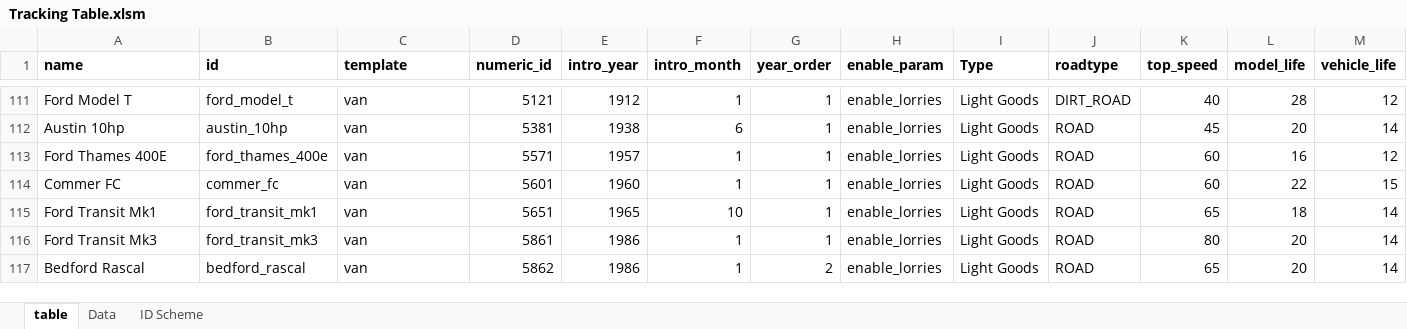
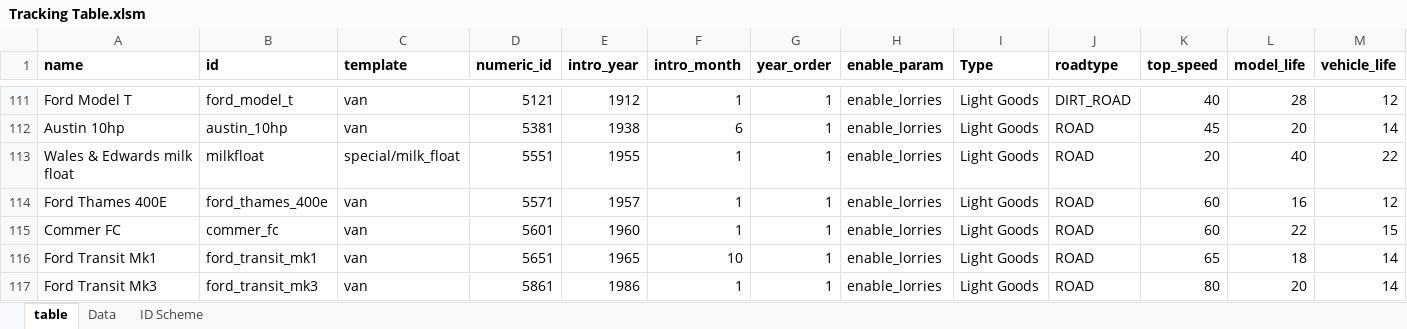
Before and after one commit to mattkimber/timberwolfs_road_vehicles, an Excel workbook: Tracking Table.xlsm, sheet table, drawn as a sheet; only a part is shown, gaps mark what is left out; the shorter side is filled out with more unchanged rows; values as stored, in another font and other column widths than the file's, no borders; rows hold the shown columns only; the diff names each change by its address in the sheet, - before the commit and + after, or states it on an @@ line.

Commit message:
add w&e milk float

```diff
--- a/Tracking Table.xlsm (sheet table)
+++ b/Tracking Table.xlsm (sheet table)
+row 113: Wales & Edwards milk float | milkfloat | special/milk_float | 5551 | 1955 | 1 | 1 | enable_lorries | Light Goods | ROAD | 20 | 40 | 22
```
Also changed, not shown: 6 other files.
